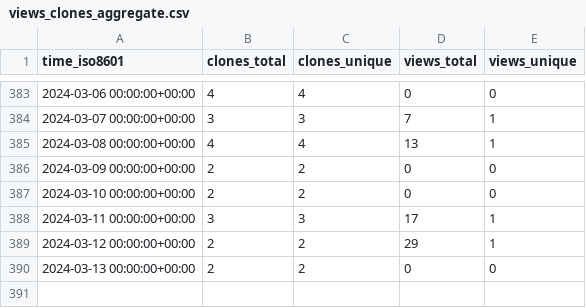
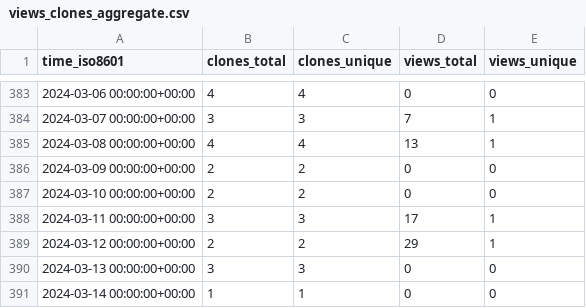
Before and after one commit to EarthSciML/Aerosol.jl, a CSV file: EarthSciML/Aerosol.jl/ghrs-data/views_clones_aggregate.csv, drawn as a sheet; only a part is shown, gaps mark what is left out.

```diff
--- a/EarthSciML/Aerosol.jl/ghrs-data/views_clones_aggregate.csv
+++ b/EarthSciML/Aerosol.jl/ghrs-data/views_clones_aggregate.csv
@@ -389,2 +389,3 @@ time_iso8601,clones_total,clones_unique,views_total,views_unique
 2024-03-12 00:00:00+00:00,2,2,29,1
-2024-03-13 00:00:00+00:00,2,2,0,0
+2024-03-13 00:00:00+00:00,3,3,0,0
+2024-03-14 00:00:00+00:00,1,1,0,0
```
Also changed, not shown: 1 other file.
